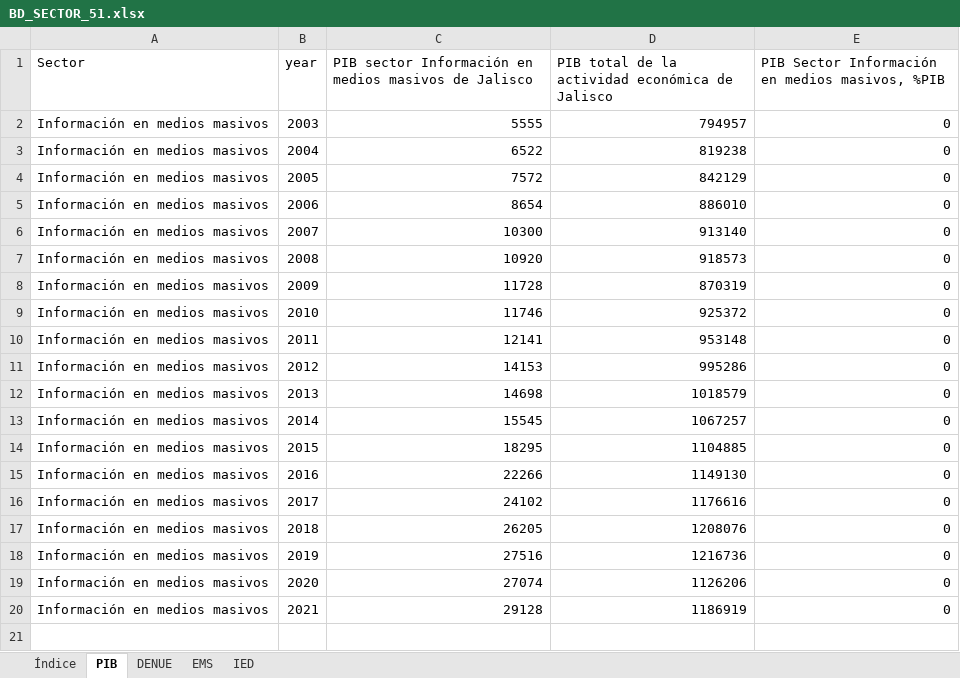
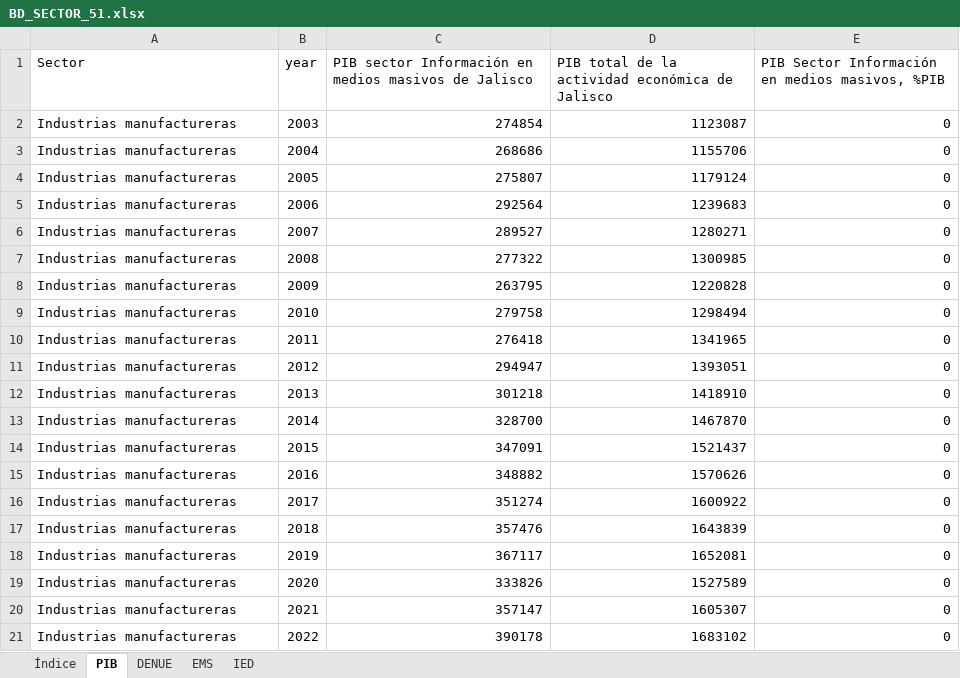
Before and after one commit to DIEEF/SEJ, an Excel workbook: sej_datos/BD_SECTOR_51.xlsx, sheet PIB, drawn as a sheet; values as stored, in another font and other column widths than the file's, no borders; the diff names each change by its address in the sheet, - before the commit and + after, or states it on an @@ line.

```diff
--- a/sej_datos/BD_SECTOR_51.xlsx (sheet PIB)
+++ b/sej_datos/BD_SECTOR_51.xlsx (sheet PIB)
-A2:A20 (Sector): Información en medios masivos
+A2:A20 (Sector): Industrias manufactureras
-C2: 5555
+C2: 274854
-D2: 794957
+D2: 1123087
-C3: 6522
+C3: 268686
-D3: 819238
+D3: 1155706
-C4: 7572
+C4: 275807
-D4: 842129
+D4: 1179124
-C5: 8654
+C5: 292564
-D5: 886010
+D5: 1239683
-C6: 10300
+C6: 289527
-D6: 913140
+D6: 1280271
-C7: 10920
+C7: 277322
-D7: 918573
+D7: 1300985
-C8: 11728
+C8: 263795
-D8: 870319
+D8: 1220828
-C9: 11746
+C9: 279758
-D9: 925372
+D9: 1298494
-C10: 12141
+C10: 276418
-D10: 953148
+D10: 1341965
-C11: 14153
+C11: 294947
-D11: 995286
+D11: 1393051
-C12: 14698
+C12: 301218
-D12: 1018579
+D12: 1418910
-C13: 15545
+C13: 328700
-D13: 1067257
+D13: 1467870
-C14: 18295
+C14: 347091
-D14: 1104885
+D14: 1521437
-C15: 22266
+C15: 348882
-D15: 1149130
+D15: 1570626
-C16: 24102
+C16: 351274
-D16: 1176616
+D16: 1600922
-C17: 26205
+C17: 357476
-D17: 1208076
+D17: 1643839
-C18: 27516
+C18: 367117
-D18: 1216736
+D18: 1652081
-C19: 27074
+C19: 333826
-D19: 1126206
+D19: 1527589
-C20: 29128
+C20: 357147
-D20: 1186919
+D20: 1605307
+row 21: Industrias manufactureras | 2022 | 390178 | 1683102 | 0
```
Also changed, not shown: sheet EMS, sheet DENUE, sheet IED, sheet Índice, sej_datos/BD_INDUSTRIA_ALIMENTARIA.xlsx, sej_datos/BD_INDUSTRIA_ELECTRONICA.xlsx, 42 other files.
